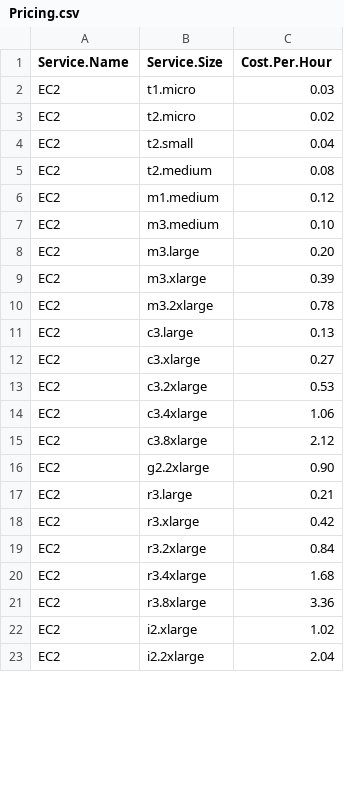
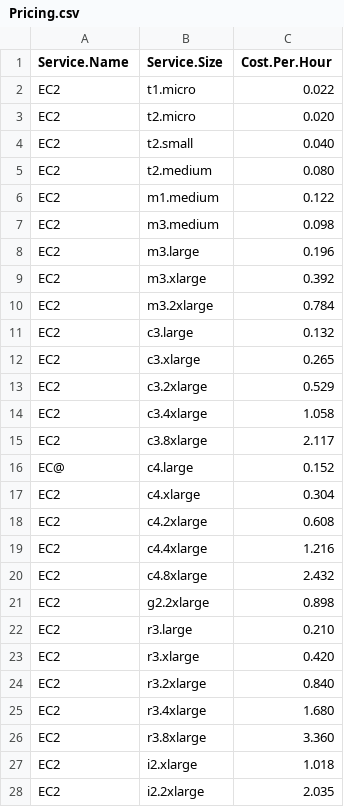
Before and after one commit to OptimalBI/optimal-spyglass-open-source, a CSV file: Pricing.csv, drawn as a sheet; only a part is shown; the diff covers the shown part only.

Commit message:
Fixed silly rounding errors, updated pricing csv

```diff
--- a/Pricing.csv
+++ b/Pricing.csv
@@ -1,23 +1,28 @@
 Service.Name,Service.Size,Cost.Per.Hour
-EC2,t1.micro,0.03
-EC2,t2.micro,0.02
-EC2,t2.small,0.04
-EC2,t2.medium,0.08
-EC2,m1.medium,0.12
-EC2,m3.medium,0.10
-EC2,m3.large,0.20
-EC2,m3.xlarge,0.39
-EC2,m3.2xlarge,0.78
-EC2,c3.large,0.13
-EC2,c3.xlarge,0.27
-EC2,c3.2xlarge,0.53
-EC2,c3.4xlarge,1.06
-EC2,c3.8xlarge,2.12
-EC2,g2.2xlarge,0.90
-EC2,r3.large,0.21
-EC2,r3.xlarge,0.42
-EC2,r3.2xlarge,0.84
-EC2,r3.4xlarge,1.68
-EC2,r3.8xlarge,3.36
-EC2,i2.xlarge,1.02
-EC2,i2.2xlarge,2.04
+EC2,t1.micro,0.022
+EC2,t2.micro,0.020
+EC2,t2.small,0.040
+EC2,t2.medium,0.080
+EC2,m1.medium,0.122
+EC2,m3.medium,0.098
+EC2,m3.large,0.196
+EC2,m3.xlarge,0.392
+EC2,m3.2xlarge,0.784
+EC2,c3.large,0.132
+EC2,c3.xlarge,0.265
+EC2,c3.2xlarge,0.529
+EC2,c3.4xlarge,1.058
+EC2,c3.8xlarge,2.117
+EC@,c4.large,0.152
+EC2,c4.xlarge,0.304
+EC2,c4.2xlarge,0.608
+EC2,c4.4xlarge,1.216
+EC2,c4.8xlarge,2.432
+EC2,g2.2xlarge,0.898
+EC2,r3.large,0.210
+EC2,r3.xlarge,0.420
+EC2,r3.2xlarge,0.840
+EC2,r3.4xlarge,1.680
+EC2,r3.8xlarge,3.360
+EC2,i2.xlarge,1.018
+EC2,i2.2xlarge,2.035
```
Also changed, not shown: 19 edited cells elsewhere in this file, 3 other files.
